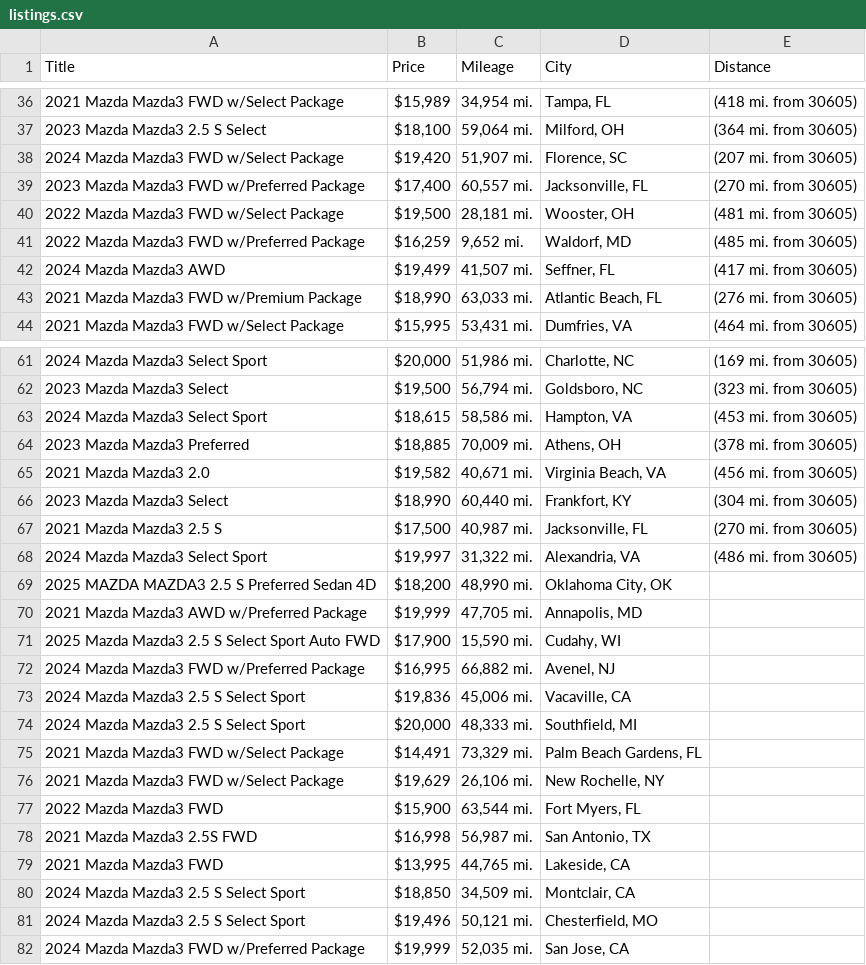
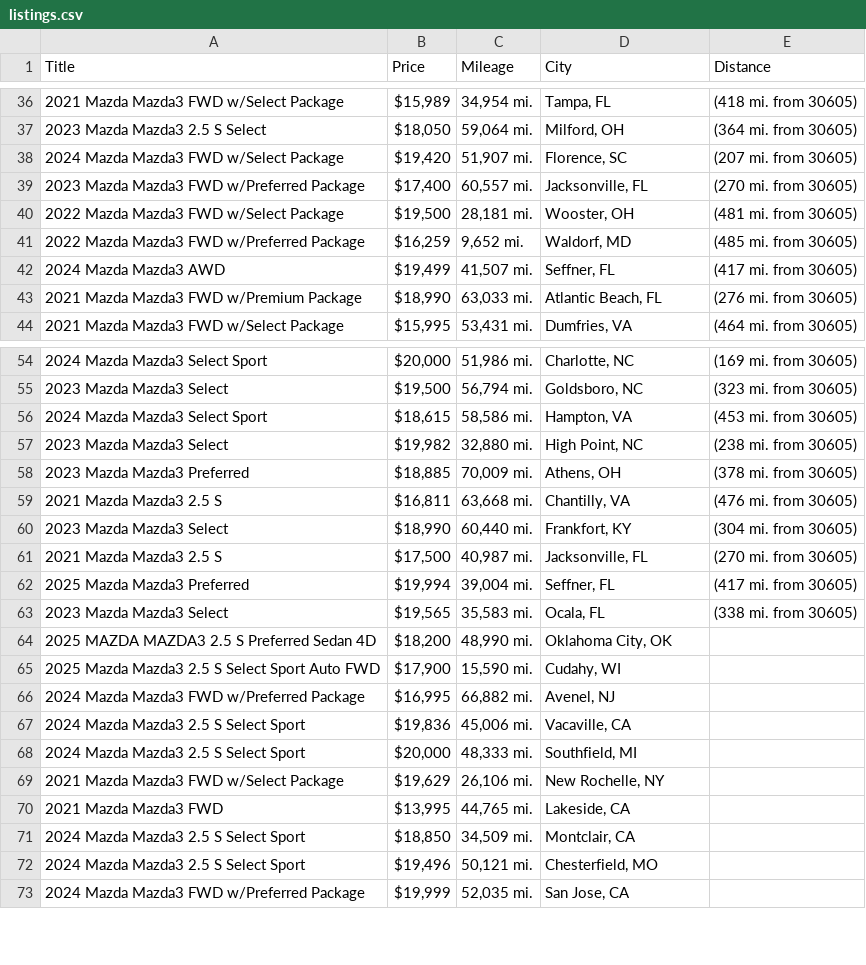
Before and after one commit to jwd0526/go-practice, a CSV file: listings.csv, drawn as a sheet; only a part is shown, gaps mark what is left out; the diff covers the shown part only.

```diff
--- a/listings.csv
+++ b/listings.csv
@@ -36,3 +36,3 @@ Title,Price,Mileage,City,Distance
 2021 Mazda Mazda3 FWD w/Select Package,"$15,989","34,954 mi.","Tampa, FL",(418 mi. from 30605)
-2023 Mazda Mazda3 2.5 S Select,"$18,100","59,064 mi.","Milford, OH",(364 mi. from 30605)
+2023 Mazda Mazda3 2.5 S Select,"$18,050","59,064 mi.","Milford, OH",(364 mi. from 30605)
 2024 Mazda Mazda3 FWD w/Select Package,"$19,420","51,907 mi.","Florence, SC",(207 mi. from 30605)
@@ -63,9 +56,10 @@ Title,Price,Mileage,City,Distance
 2024 Mazda Mazda3 Select Sport,"$18,615","58,586 mi.","Hampton, VA",(453 mi. from 30605)
+2023 Mazda Mazda3 Select,"$19,982","32,880 mi.","High Point, NC",(238 mi. from 30605)
 2023 Mazda Mazda3 Preferred,"$18,885","70,009 mi.","Athens, OH",(378 mi. from 30605)
-2021 Mazda Mazda3 2.0,"$19,582","40,671 mi.","Virginia Beach, VA",(456 mi. from 30605)
+2021 Mazda Mazda3 2.5 S,"$16,811","63,668 mi.","Chantilly, VA",(476 mi. from 30605)
 2023 Mazda Mazda3 Select,"$18,990","60,440 mi.","Frankfort, KY",(304 mi. from 30605)
 2021 Mazda Mazda3 2.5 S,"$17,500","40,987 mi.","Jacksonville, FL",(270 mi. from 30605)
-2024 Mazda Mazda3 Select Sport,"$19,997","31,322 mi.","Alexandria, VA",(486 mi. from 30605)
+2025 Mazda Mazda3 Preferred,"$19,994","39,004 mi.","Seffner, FL",(417 mi. from 30605)
+2023 Mazda Mazda3 Select,"$19,565","35,583 mi.","Ocala, FL",(338 mi. from 30605)
 2025 MAZDA MAZDA3 2.5 S Preferred Sedan 4D,"$18,200","48,990 mi.","Oklahoma City, OK",
-2021 Mazda Mazda3 AWD w/Preferred Package,"$19,999","47,705 mi.","Annapolis, MD",
 2025 Mazda Mazda3 2.5 S Select Sport Auto FWD,"$17,900","15,590 mi.","Cudahy, WI",
@@ -74,6 +68,3 @@ Title,Price,Mileage,City,Distance
 2024 Mazda Mazda3 2.5 S Select Sport,"$20,000","48,333 mi.","Southfield, MI",
-2021 Mazda Mazda3 FWD w/Select Package,"$14,491","73,329 mi.","Palm Beach Gardens, FL",
 2021 Mazda Mazda3 FWD w/Select Package,"$19,629","26,106 mi.","New Rochelle, NY",
-2022 Mazda Mazda3 FWD,"$15,900","63,544 mi.","Fort Myers, FL",
-2021 Mazda Mazda3 2.5S FWD,"$16,998","56,987 mi.","San Antonio, TX",
 2021 Mazda Mazda3 FWD,"$13,995","44,765 mi.","Lakeside, CA",
```
Also changed, not shown: 12 added rows, 17 removed rows and 2 edited cells elsewhere in this file, 1 other file.
